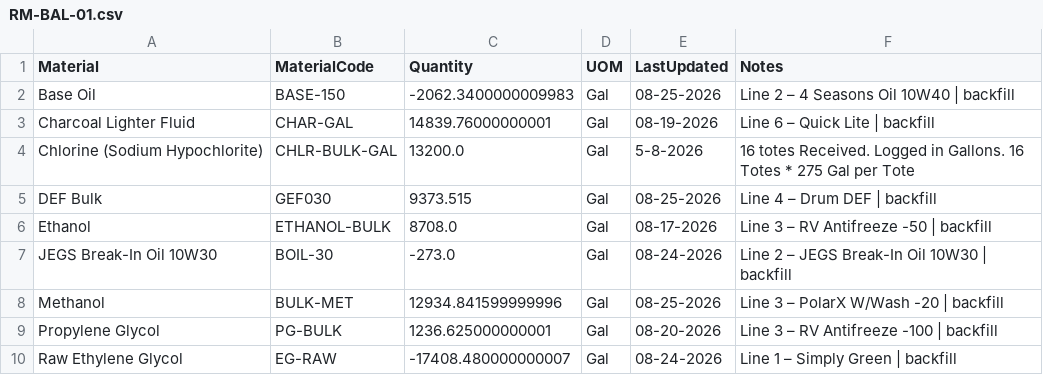
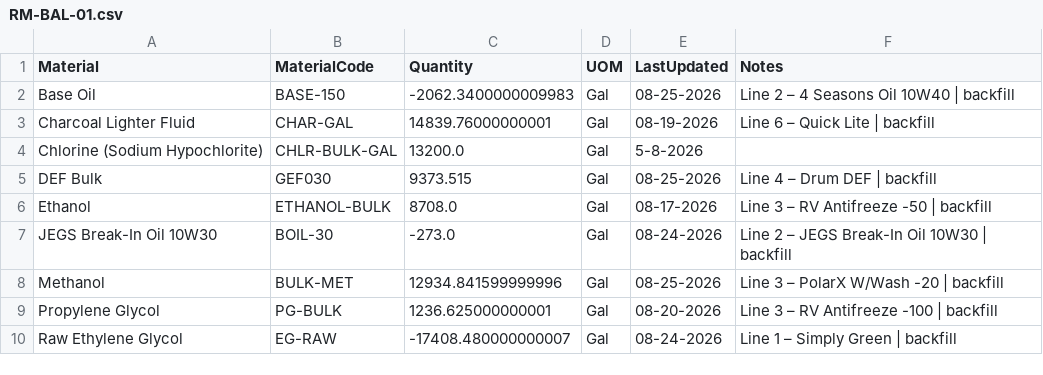
Before and after one commit to adzlxix/PLC-Main, a CSV file: RM-BAL-01.csv, drawn as a sheet.

```diff
--- a/RM-BAL-01.csv
+++ b/RM-BAL-01.csv
@@ -3,3 +3,3 @@ Base Oil,BASE-150,-2062.3400000009983,Gal,08-25-2026,Line 2 – 4 Seasons Oil 10
 Charcoal Lighter Fluid,CHAR-GAL,14839.76000000001,Gal,08-19-2026,Line 6 – Quick Lite | backfill
-Chlorine (Sodium Hypochlorite),CHLR-BULK-GAL,13200.0,Gal,5-8-2026,16 totes Received. Logged in Gallons. 16 Totes * 275 Gal per Tote
+Chlorine (Sodium Hypochlorite),CHLR-BULK-GAL,13200.0,Gal,5-8-2026,
 DEF Bulk,GEF030,9373.515,Gal,08-25-2026,Line 4 – Drum DEF | backfill
```
Also changed, not shown: 9 other files.
